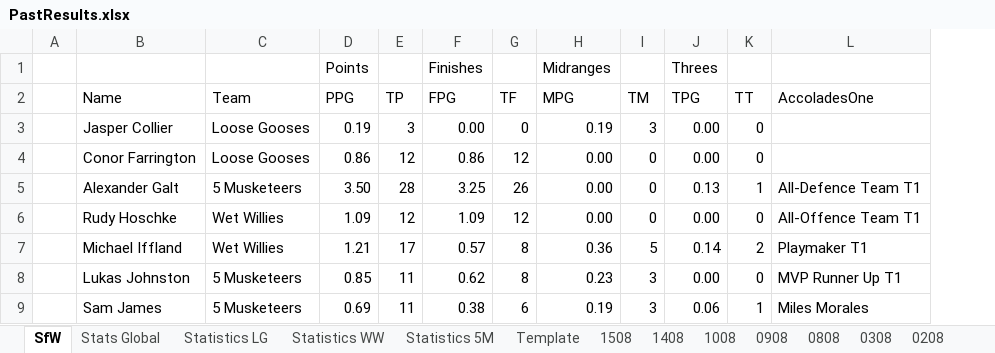
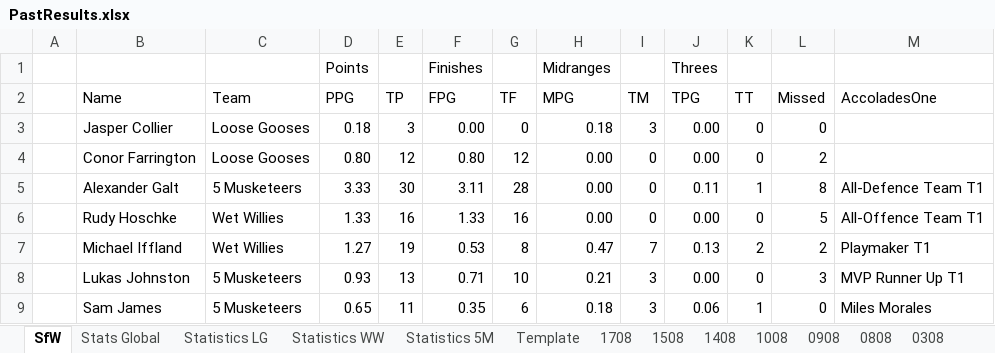
Before and after one commit to KingGoose20/LTBOS3, an Excel workbook: Other Files/PastResults.xlsx, sheet SfW, drawn as a sheet; only a part is shown; values as stored, in another font and other column widths than the file's, no borders; the diff covers the shown part only; the diff names each change by its address in the sheet, - before the commit and + after, or states it on an @@ line.

```diff
--- a/Other Files/PastResults.xlsx (sheet SfW)
+++ b/Other Files/PastResults.xlsx (sheet SfW)
+sheet tab: 1708
+column L (Missed), rows 3-9: 0 | 2 | 8 | 5 | 2 | 3 | 0
-D3 (PPG): 0.19
+D3 (PPG): 0.18
-H3 (MPG): 0.19
+H3 (MPG): 0.18
-D4 (PPG): 0.86
+D4 (PPG): 0.80
-F4 (FPG): 0.86
+F4 (FPG): 0.80
-D5 (PPG): 3.50
+D5 (PPG): 3.33
-E5 (TP): 28
+E5 (TP): 30
-F5 (FPG): 3.25
+F5 (FPG): 3.11
-G5 (TF): 26
+G5 (TF): 28
-J5 (TPG): 0.13
+J5 (TPG): 0.11
-D6 (PPG): 1.09
+D6 (PPG): 1.33
-E6 (TP): 12
+E6 (TP): 16
-F6 (FPG): 1.09
+F6 (FPG): 1.33
-G6 (TF): 12
+G6 (TF): 16
-D7 (PPG): 1.21
+D7 (PPG): 1.27
-E7 (TP): 17
+E7 (TP): 19
-F7 (FPG): 0.57
+F7 (FPG): 0.53
-H7 (MPG): 0.36
+H7 (MPG): 0.47
-I7 (TM): 5
+I7 (TM): 7
-J7 (TPG): 0.14
+J7 (TPG): 0.13
-D8 (PPG): 0.85
+D8 (PPG): 0.93
-E8 (TP): 11
+E8 (TP): 13
-F8 (FPG): 0.62
+F8 (FPG): 0.71
-G8 (TF): 8
+G8 (TF): 10
-H8 (MPG): 0.23
+H8 (MPG): 0.21
-D9 (PPG): 0.69
+D9 (PPG): 0.65
-F9 (FPG): 0.38
+F9 (FPG): 0.35
-H9 (MPG): 0.19
+H9 (MPG): 0.18
```
Also changed, not shown: 1 added row, 1 removed row and 107 edited cells elsewhere in this sheet, sheet Stats Global, sheet Statistics LG, sheet Statistics WW, sheet Statistics 5M, formulas that keep their value, charts or pictures, 4 other files.
